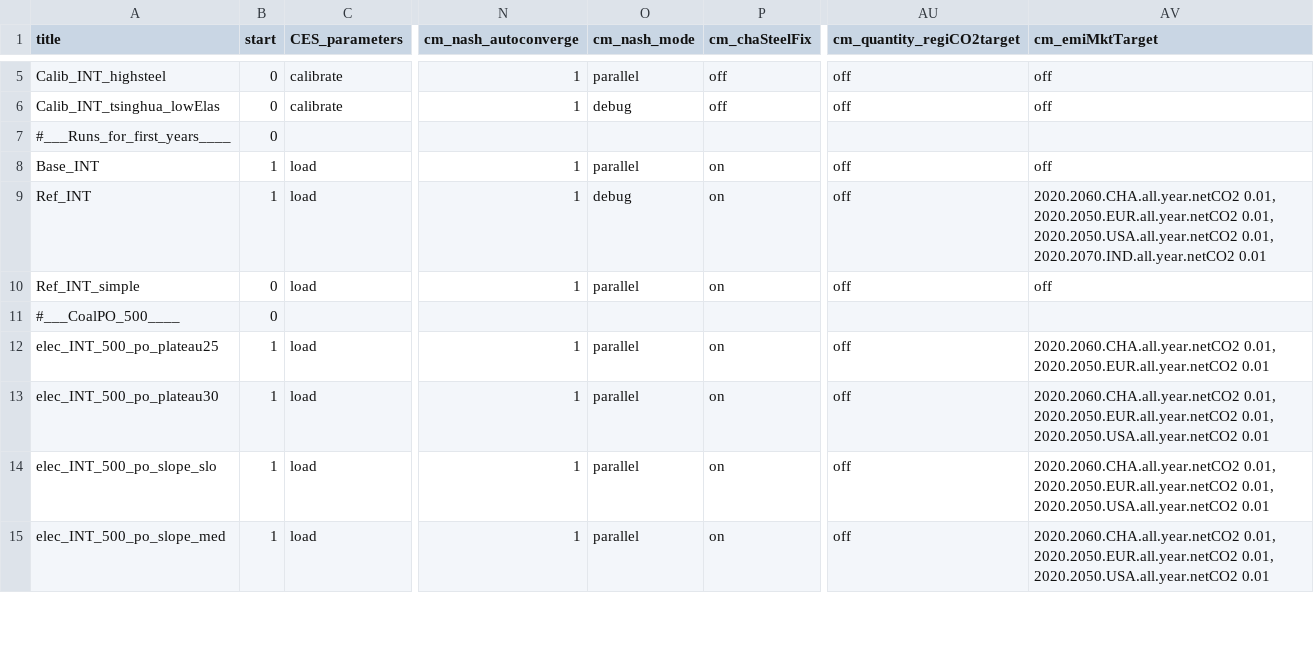
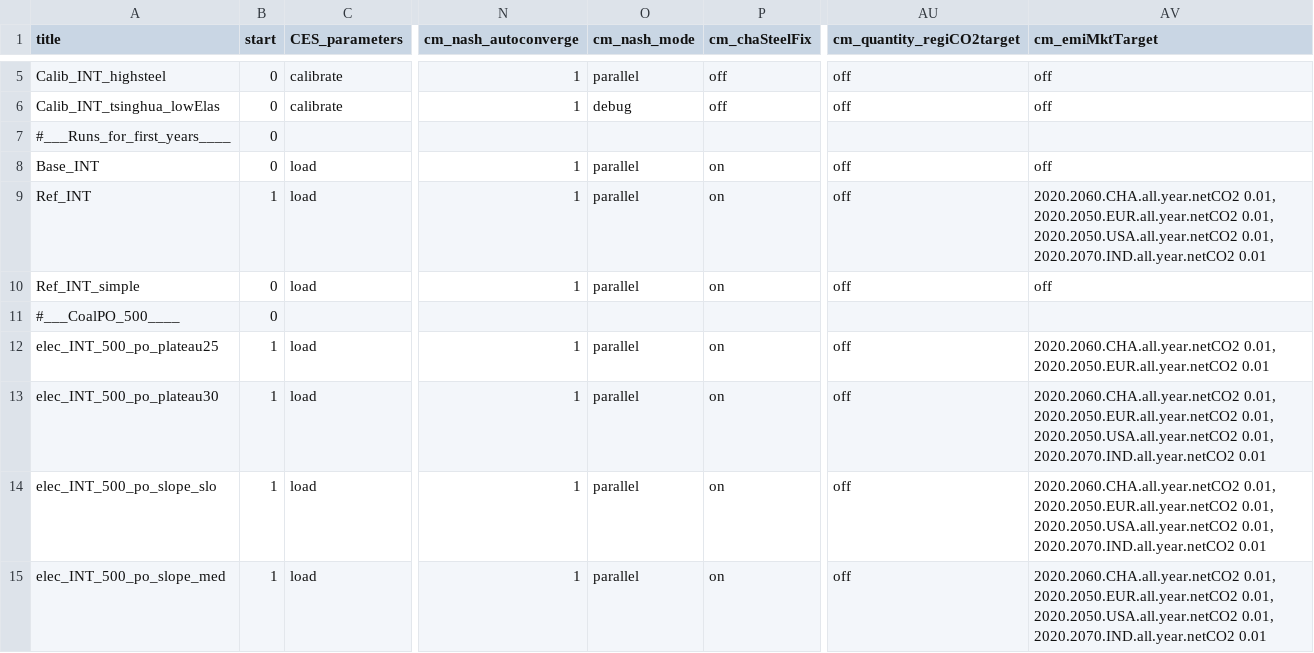
Before and after one commit to whitenightZhang/remind, a CSV file: config/scenario_config_INTEGRATE.csv, drawn as a sheet; only a part is shown, gaps mark what is left out; the diff covers the shown part only; the diff names each change by its address in the sheet, - before the commit and + after, or states it on an @@ line.

```diff
--- a/config/scenario_config_INTEGRATE.csv
+++ b/config/scenario_config_INTEGRATE.csv
-B8 (start): 1
+B8 (start): 0
-O9 (cm_nash_mode): debug
+O9 (cm_nash_mode): parallel
-AV13:AV15 (cm_emiMktTarget): …0.01, 2020.2050.USA.all.year.netCO2 0.01
+AV13:AV15 (cm_emiMktTarget): …0.01, 2020.2050.USA.all.year.netCO2 0.01, 2020.2070.IND.all.year.netCO2 0.01
```
Also changed, not shown: 11 edited cells elsewhere in this file.
